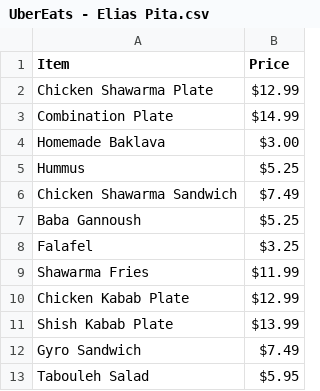
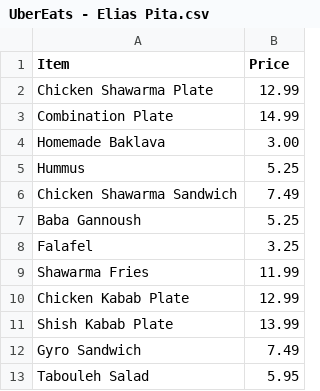
Before and after one commit to xtaltong/NOMproject, a CSV file: CSV/UberEats - Elias Pita.csv, drawn as a sheet.

```diff
--- a/CSV/UberEats - Elias Pita.csv
+++ b/CSV/UberEats - Elias Pita.csv
@@ -1,13 +1,13 @@
 Item,Price
-Chicken Shawarma Plate,$12.99
-Combination Plate,$14.99
-Homemade Baklava,$3.00
-Hummus,$5.25
-Chicken Shawarma Sandwich,$7.49
-Baba Gannoush,$5.25
-Falafel,$3.25
-Shawarma Fries,$11.99
-Chicken Kabab Plate,$12.99
-Shish Kabab Plate,$13.99
-Gyro Sandwich,$7.49
-Tabouleh Salad,$5.95
+Chicken Shawarma Plate,12.99
+Combination Plate,14.99
+Homemade Baklava,3.00
+Hummus,5.25
+Chicken Shawarma Sandwich,7.49
+Baba Gannoush,5.25
+Falafel,3.25
+Shawarma Fries,11.99
+Chicken Kabab Plate,12.99
+Shish Kabab Plate,13.99
+Gyro Sandwich,7.49
+Tabouleh Salad,5.95
```
Also changed, not shown: CSV/DoorDash - Elias Pita.csv, CSV/DoorDash - Happiest Bakery in the World.csv, 21 other files.
